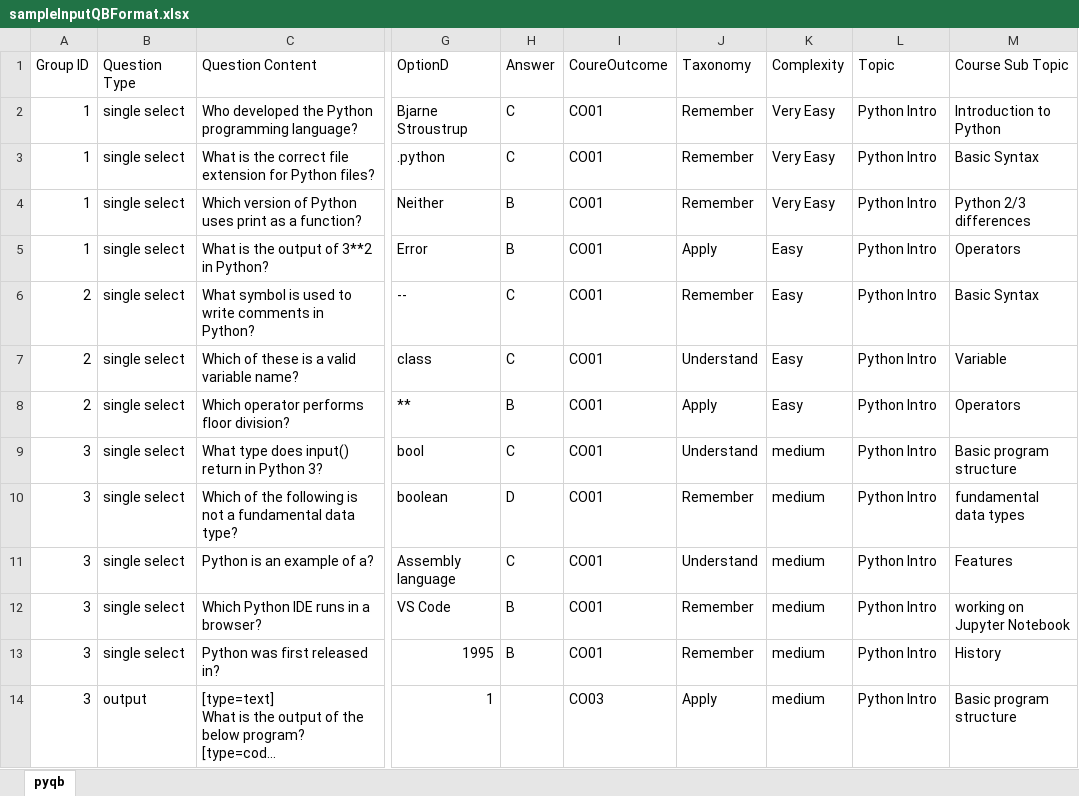
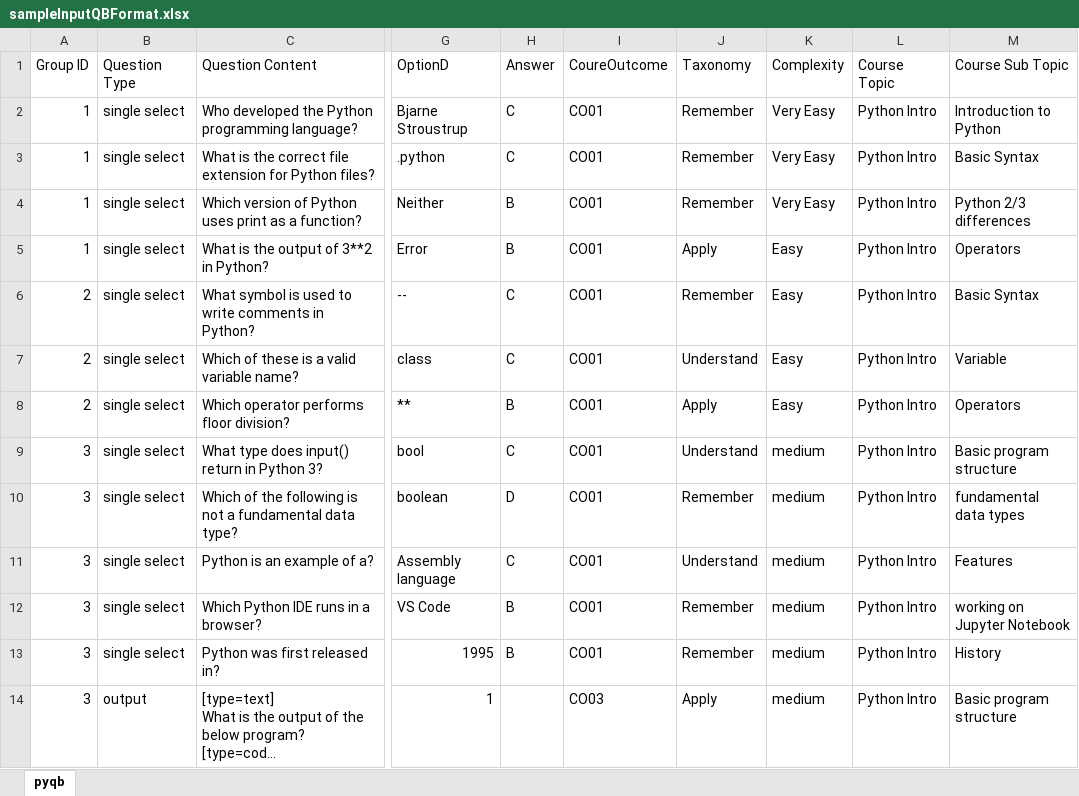
Before and after one commit to laxmikants/podqbformat, an Excel workbook: empty_static/sampleInputQBFormat.xlsx, sheet pyqb, drawn as a sheet; only a part is shown, gaps mark what is left out; long unchanged cells end in …; values as stored, in another font and other column widths than the file's, no borders; the diff names each change by its address in the sheet, - before the commit and + after, or states it on an @@ line.

```diff
--- a/empty_static/sampleInputQBFormat.xlsx (sheet pyqb)
+++ b/empty_static/sampleInputQBFormat.xlsx (sheet pyqb)
-L1: Topic
+L1: Course Topic
```
Also changed, not shown: 5 other files.
